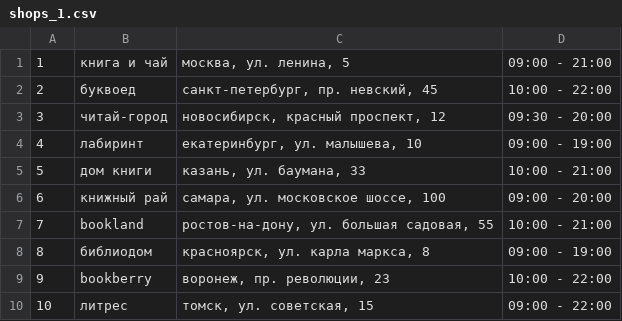
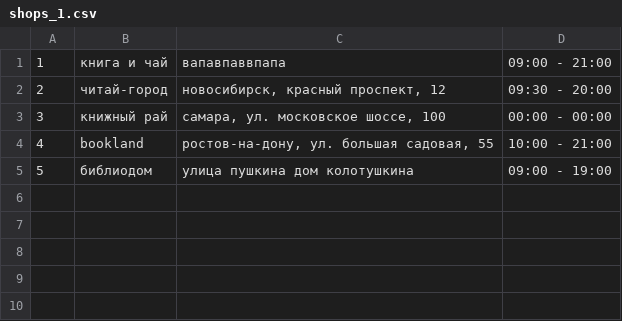
Before and after one commit to mamam111a/2-year_coursework_server, a CSV file: shops/shops_1.csv, drawn as a sheet; removed rows and columns are numbered as before the commit, all else as after; the diff names each change by its address in the sheet, - before the commit and + after, or states it on an @@ line.

```diff
--- a/shops/shops_1.csv
+++ b/shops/shops_1.csv
-C1: москва, ул. ленина, 5
+C1: вапавпаввпапа
-row 2: 2 | буквоед | санкт-петербург, пр. невский, 45 | 10:00 - 22:00
@@ column A renumbered between rows 2 and 5 @@
-row 4: 4 | лабиринт | екатеринбург, ул. малышева, 10 | 09:00 - 19:00
-row 5: 5 | дом книги | казань, ул. баумана, 33 | 10:00 - 21:00
-D3: 09:00 - 20:00
+D3: 00:00 - 00:00
-C5: красноярск, ул. карла маркса, 8
+C5: улица пушкина дом колотушкина
-row 9: 9 | bookberry | воронеж, пр. революции, 23 | 10:00 - 22:00
-row 10: 10 | литрес | томск, ул. советская, 15 | 09:00 - 22:00
```
Also changed, not shown: books/books_1.csv, 16 other files.
